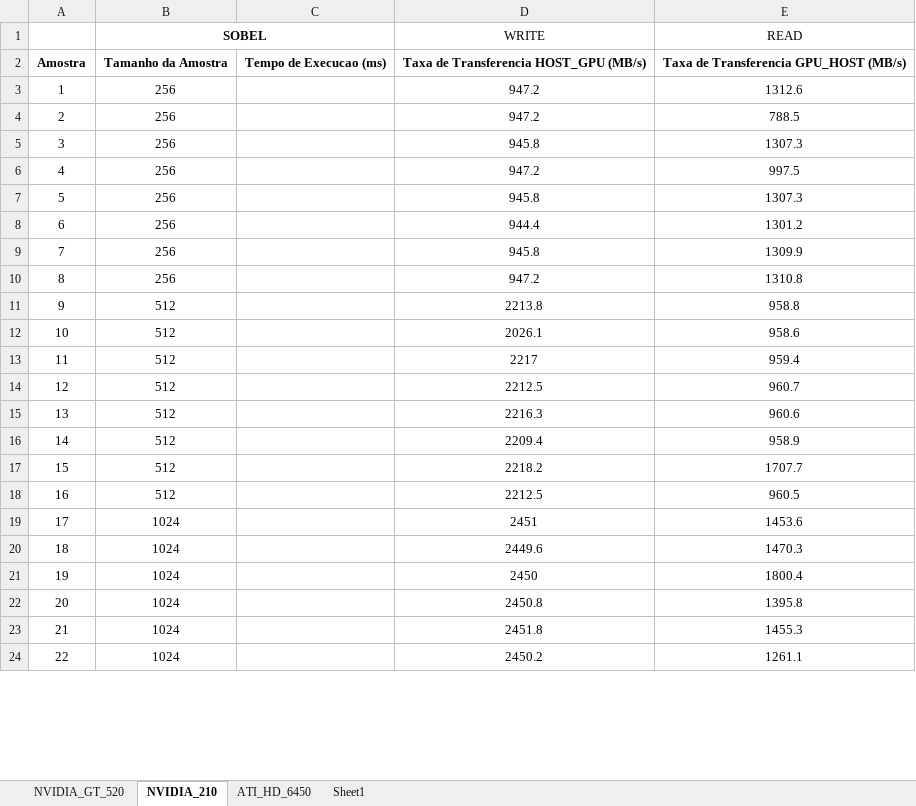
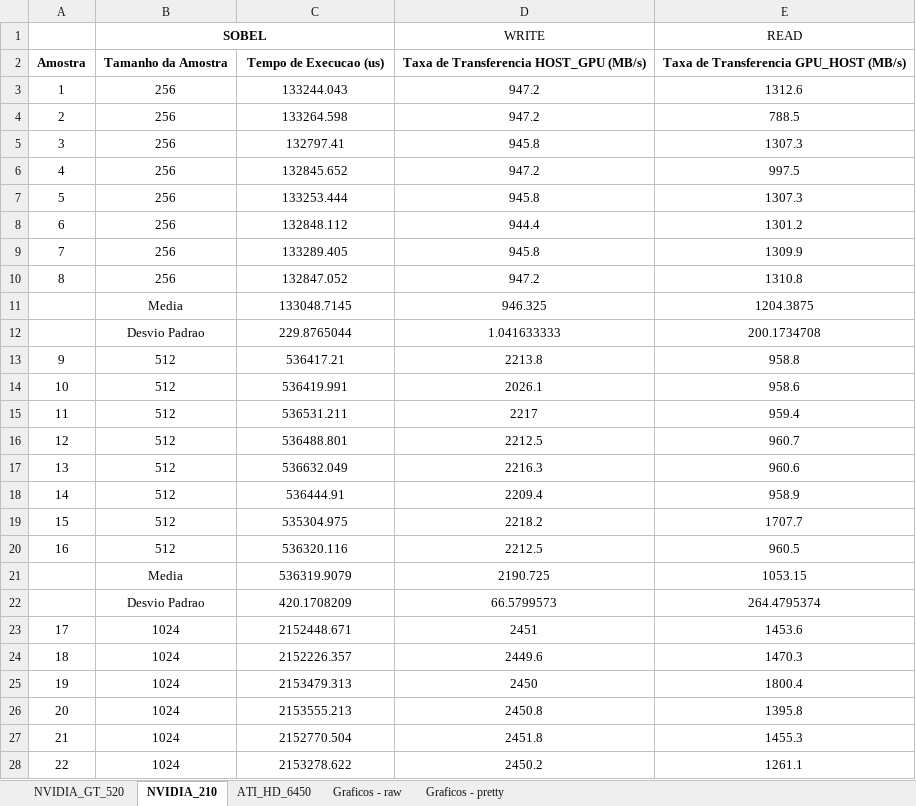
Before and after one commit to kevingmq/darlisson-tcc13, an Excel workbook: RESULTS/Resultados_compilados.xlsx, sheet NVIDIA_210, drawn as a sheet; only a part is shown; values as stored, in another font and other column widths than the file's, no borders; table styles not drawn; addresses are those after the commit; the diff covers the shown part only; the diff names each change by its address in the sheet, - before the commit and + after, or states it on an @@ line.

```diff
--- a/RESULTS/Resultados_compilados.xlsx (sheet NVIDIA_210)
+++ b/RESULTS/Resultados_compilados.xlsx (sheet NVIDIA_210)
-sheet tab: Sheet1
+sheet tab: Graficos - raw
+sheet tab: Graficos - pretty
-C2: Tempo de Execucao (ms)
+C2: Tempo de Execucao (us)
-C3: (empty)
+C3: 133244.043
-C4: (empty)
+C4: 133264.598
-C5: (empty)
+C5: 132797.41
-C6: (empty)
+C6: 132845.652
-C7: (empty)
+C7: 133253.444
-C8: (empty)
+C8: 132848.112
-C9: (empty)
+C9: 133289.405
-C10: (empty)
+C10: 132847.052
+row 11:  | Media | 133048.7145 | 946.325 | 1204.3875
+row 12:  | Desvio Padrao | 229.8765044 | 1.041633333 | 200.1734708
-C13: (empty)
+C13: 536417.21
-C14: (empty)
+C14: 536419.991
-C15: (empty)
+C15: 536531.211
-C16: (empty)
+C16: 536488.801
-C17: (empty)
+C17: 536632.049
-C18: (empty)
+C18: 536444.91
-C19: (empty)
+C19: 535304.975
-C20: (empty)
+C20: 536320.116
+row 21:  | Media | 536319.9079 | 2190.725 | 1053.15
+row 22:  | Desvio Padrao | 420.1708209 | 66.5799573 | 264.4795374
-C23: (empty)
+C23: 2152448.671
-C24: (empty)
+C24: 2152226.357
-C25: (empty)
+C25: 2153479.313
-C26: (empty)
+C26: 2153555.213
-C27: (empty)
+C27: 2152770.504
-C28: (empty)
+C28: 2153278.622
```
Also changed, not shown: 11 added rows, 1 removed row and 49 edited cells elsewhere in this sheet, sheet NVIDIA_GT_520, sheet ATI_HD_6450, charts or pictures, 29 other files.
